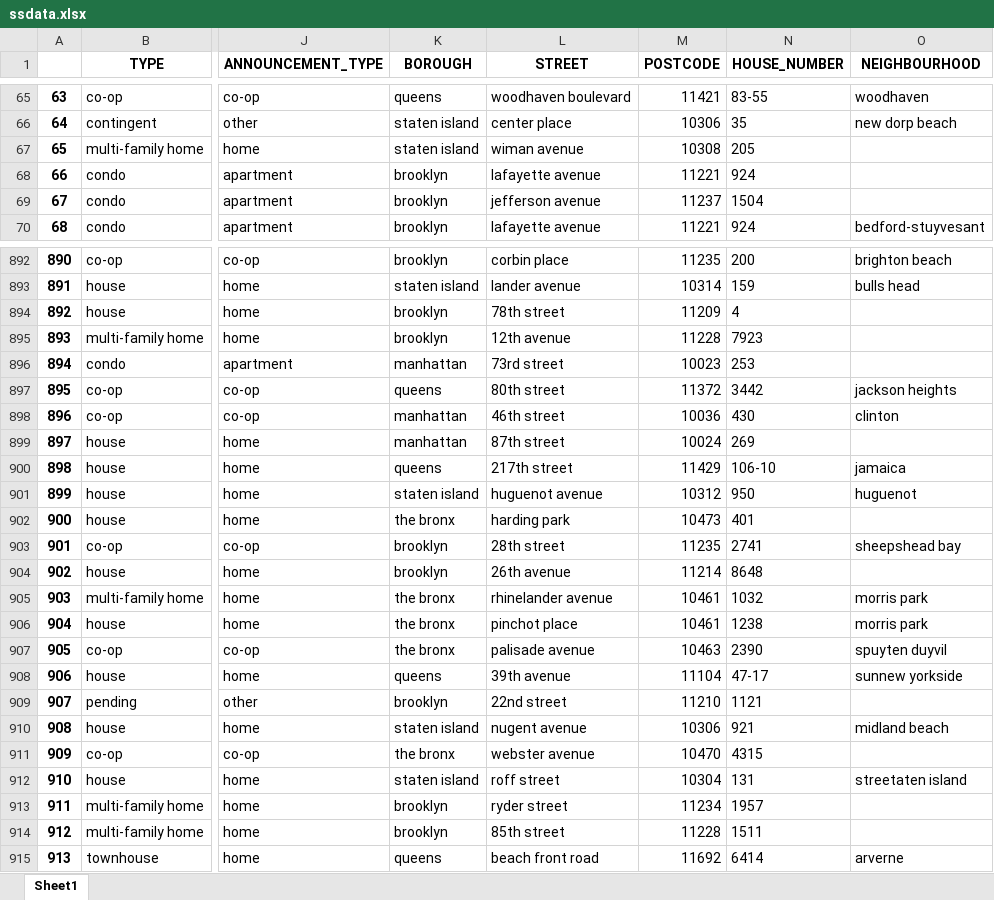
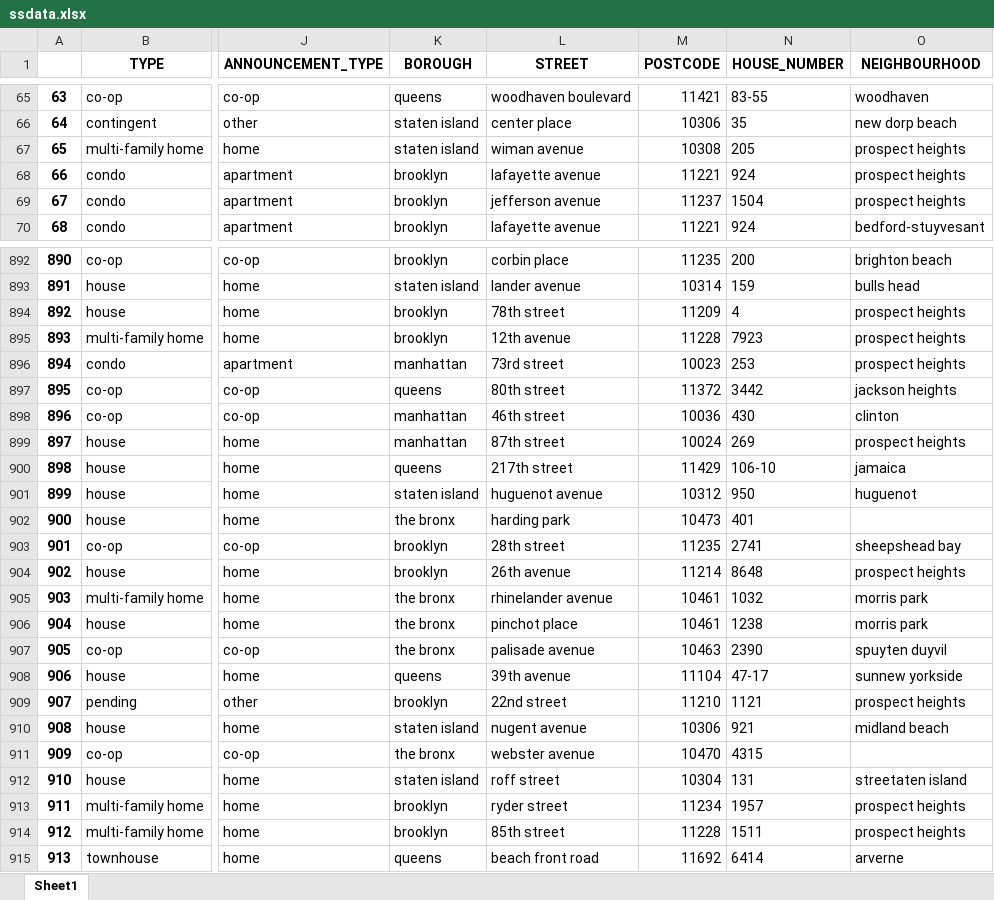
Before and after one commit to Aleksandra191/PUM_projekt_NA_EM_AK, an Excel workbook: ssdata.xlsx, sheet Sheet1, drawn as a sheet; only a part is shown, gaps mark what is left out; values as stored, in another font and other column widths than the file's, no borders; the diff covers the shown part only; the diff names each change by its address in the sheet, - before the commit and + after, or states it on an @@ line.

```diff
--- a/ssdata.xlsx (sheet Sheet1)
+++ b/ssdata.xlsx (sheet Sheet1)
-O67:O69 (NEIGHBOURHOOD): (empty)
+O67:O69 (NEIGHBOURHOOD): prospect heights
-O894:O896 (NEIGHBOURHOOD): (empty)
+O894:O896 (NEIGHBOURHOOD): prospect heights
-O899 (NEIGHBOURHOOD): (empty)
+O899 (NEIGHBOURHOOD): prospect heights
-O904 (NEIGHBOURHOOD): (empty)
+O904 (NEIGHBOURHOOD): prospect heights
-O909 (NEIGHBOURHOOD): (empty)
+O909 (NEIGHBOURHOOD): prospect heights
-O913:O914 (NEIGHBOURHOOD): (empty)
+O913:O914 (NEIGHBOURHOOD): prospect heights
```
Also changed, not shown: 647 edited cells elsewhere in this sheet, cat_api.xlsx, clean_data.xlsx, 5 other files.
